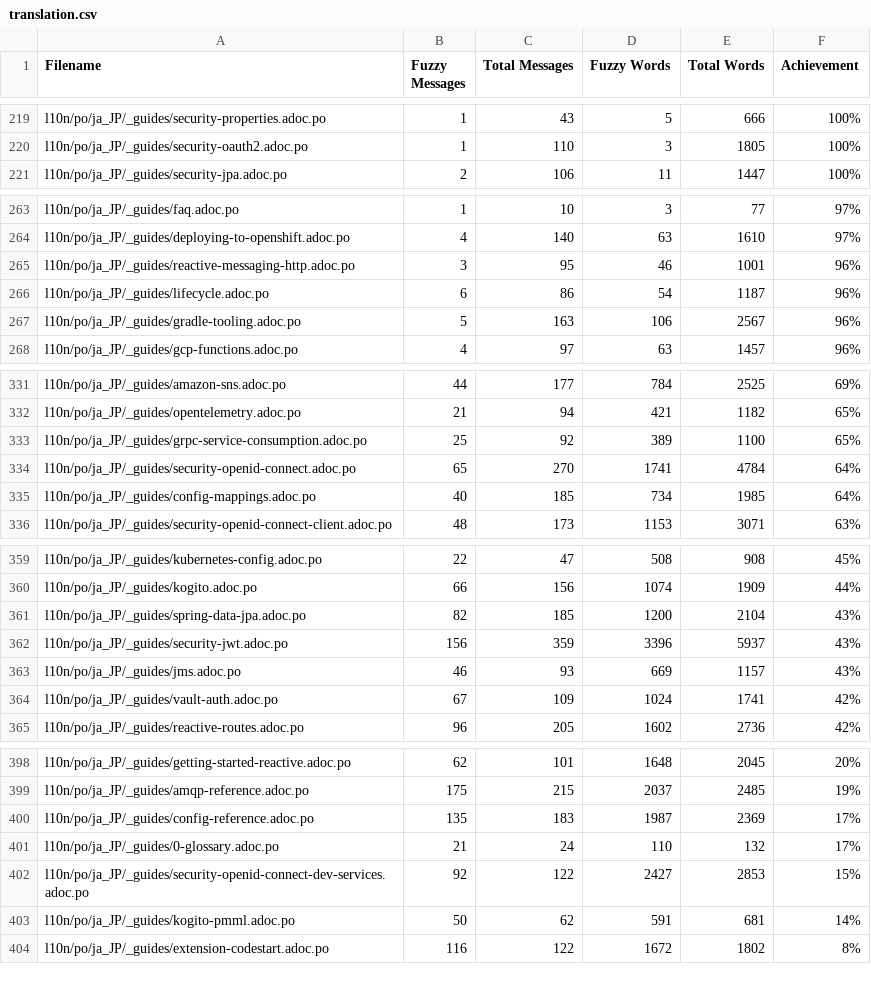
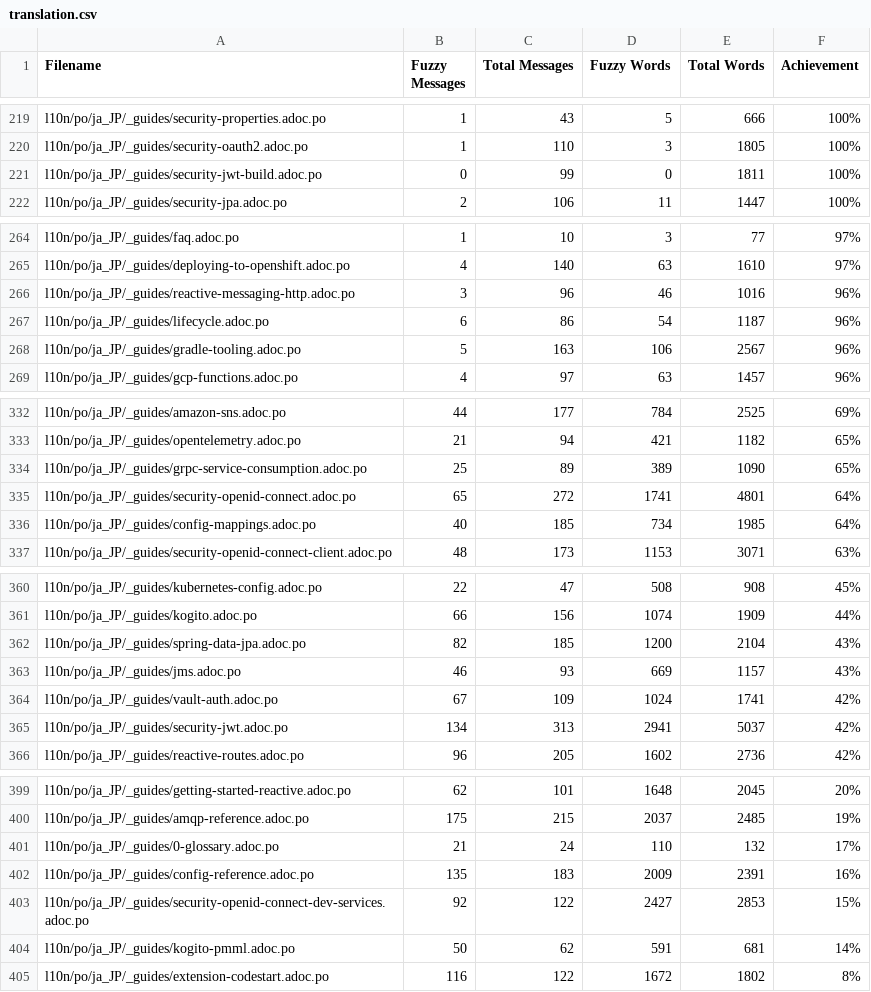
Before and after one commit to quarkusio/ja.quarkus.io, a CSV file: l10n/stats/translation.csv, drawn as a sheet; only a part is shown, gaps mark what is left out; the diff covers the shown part only.

Commit message:
Update translation stats

```diff
--- a/l10n/stats/translation.csv
+++ b/l10n/stats/translation.csv
@@ -220,2 +220,3 @@ l10n/po/ja_JP/_guides/security-properties.adoc.po, 1, 43, 5, 666 ,100%
 l10n/po/ja_JP/_guides/security-oauth2.adoc.po, 1, 110, 3, 1805 ,100%
+l10n/po/ja_JP/_guides/security-jwt-build.adoc.po, 0, 99, 0, 1811 ,100%
 l10n/po/ja_JP/_guides/security-jpa.adoc.po, 2, 106, 11, 1447 ,100%
@@ -264,3 +265,3 @@ l10n/po/ja_JP/_guides/faq.adoc.po, 1, 10, 3, 77 ,97%
 l10n/po/ja_JP/_guides/deploying-to-openshift.adoc.po, 4, 140, 63, 1610 ,97%
-l10n/po/ja_JP/_guides/reactive-messaging-http.adoc.po, 3, 95, 46, 1001 ,96%
+l10n/po/ja_JP/_guides/reactive-messaging-http.adoc.po, 3, 96, 46, 1016 ,96%
 l10n/po/ja_JP/_guides/lifecycle.adoc.po, 6, 86, 54, 1187 ,96%
@@ -332,4 +333,4 @@ l10n/po/ja_JP/_guides/amazon-sns.adoc.po, 44, 177, 784, 2525 ,69%
 l10n/po/ja_JP/_guides/opentelemetry.adoc.po, 21, 94, 421, 1182 ,65%
-l10n/po/ja_JP/_guides/grpc-service-consumption.adoc.po, 25, 92, 389, 1100 ,65%
-l10n/po/ja_JP/_guides/security-openid-connect.adoc.po, 65, 270, 1741, 4784 ,64%
+l10n/po/ja_JP/_guides/grpc-service-consumption.adoc.po, 25, 89, 389, 1090 ,65%
+l10n/po/ja_JP/_guides/security-openid-connect.adoc.po, 65, 272, 1741, 4801 ,64%
 l10n/po/ja_JP/_guides/config-mappings.adoc.po, 40, 185, 734, 1985 ,64%
@@ -361,5 +362,5 @@ l10n/po/ja_JP/_guides/kogito.adoc.po, 66, 156, 1074, 1909 ,44%
 l10n/po/ja_JP/_guides/spring-data-jpa.adoc.po, 82, 185, 1200, 2104 ,43%
-l10n/po/ja_JP/_guides/security-jwt.adoc.po, 156, 359, 3396, 5937 ,43%
 l10n/po/ja_JP/_guides/jms.adoc.po, 46, 93, 669, 1157 ,43%
 l10n/po/ja_JP/_guides/vault-auth.adoc.po, 67, 109, 1024, 1741 ,42%
+l10n/po/ja_JP/_guides/security-jwt.adoc.po, 134, 313, 2941, 5037 ,42%
 l10n/po/ja_JP/_guides/reactive-routes.adoc.po, 96, 205, 1602, 2736 ,42%
@@ -399,4 +400,4 @@ l10n/po/ja_JP/_guides/getting-started-reactive.adoc.po, 62, 101, 1648, 2045 ,20%
 l10n/po/ja_JP/_guides/amqp-reference.adoc.po, 175, 215, 2037, 2485 ,19%
-l10n/po/ja_JP/_guides/config-reference.adoc.po, 135, 183, 1987, 2369 ,17%
 l10n/po/ja_JP/_guides/0-glossary.adoc.po, 21, 24, 110, 132 ,17%
+l10n/po/ja_JP/_guides/config-reference.adoc.po, 135, 183, 2009, 2391 ,16%
 l10n/po/ja_JP/_guides/security-openid-connect-dev-services.adoc.po, 92, 122, 2427, 2853 ,15%
```
Also changed, not shown: 3 edited cells elsewhere in this file.
